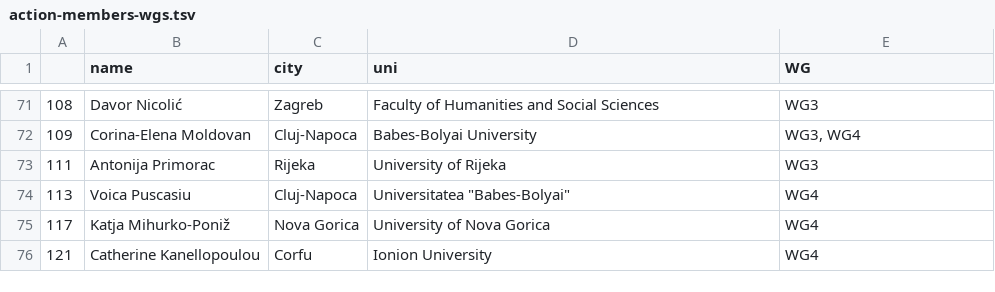
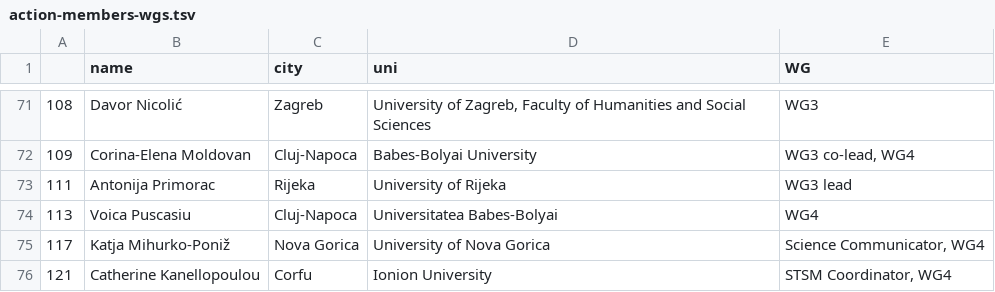
Before and after one commit to distantreading/map, a TSV file: action-members-wgs.tsv, drawn as a sheet; only a part is shown, gaps mark what is left out; the diff covers the shown part only.

```diff
--- a/action-members-wgs.tsv
+++ b/action-members-wgs.tsv
@@ -71,6 +71,6 @@
-108	Davor Nicolić	Zagreb	Faculty of Humanities and Social Sciences	WG3
-109	Corina-Elena Moldovan	Cluj-Napoca	Babes-Bolyai University	WG3, WG4
-111	Antonija Primorac	Rijeka	University of Rijeka	WG3
-113	Voica Puscasiu	Cluj-Napoca	"Universitatea ""Babes-Bolyai"""	WG4
-117	Katja Mihurko-Poniž	Nova Gorica	University of Nova Gorica	WG4
-121	Catherine Kanellopoulou	Corfu	Ionion University	WG4
+108	Davor Nicolić	Zagreb	University of Zagreb, Faculty of Humanities and Social Sciences	WG3
+109	Corina-Elena Moldovan	Cluj-Napoca	Babes-Bolyai University	WG3 co-lead, WG4
+111	Antonija Primorac	Rijeka	University of Rijeka	WG3 lead
+113	Voica Puscasiu	Cluj-Napoca	Universitatea Babes-Bolyai	WG4
+117	Katja Mihurko-Poniž	Nova Gorica	University of Nova Gorica	Science Communicator, WG4
+121	Catherine Kanellopoulou	Corfu	Ionion University	STSM Coordinator, WG4
```
Also changed, not shown: 37 edited cells elsewhere in this file.
